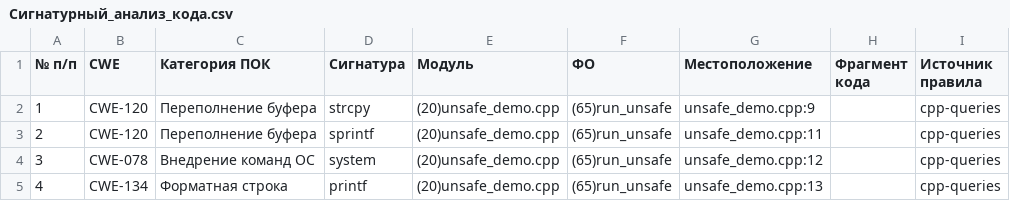
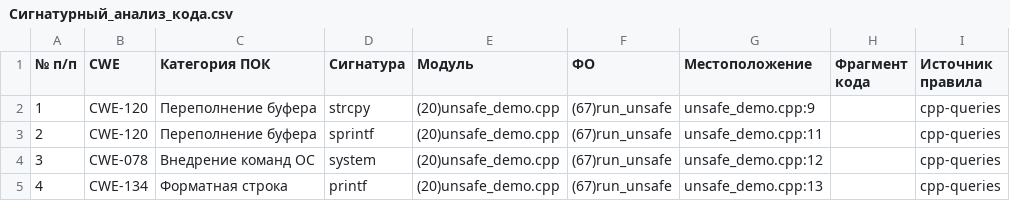
Before and after one commit to PSRODIONOV/codeql-parser, a CSV file: reports/small-projects/cpp-branches/Сигнатурный_анализ_кода.csv, drawn as a sheet.

```diff
--- a/reports/small-projects/cpp-branches/Сигнатурный_анализ_кода.csv
+++ b/reports/small-projects/cpp-branches/Сигнатурный_анализ_кода.csv
@@ -1,5 +1,5 @@
 № п/п;CWE;Категория ПОК;Сигнатура;Модуль;ФО;Местоположение;Фрагмент кода;Источник правила
-1;CWE-120;Переполнение буфера;strcpy;(20)unsafe_demo.cpp;(65)run_unsafe;unsafe_demo.cpp:9;;cpp-queries
-2;CWE-120;Переполнение буфера;sprintf;(20)unsafe_demo.cpp;(65)run_unsafe;unsafe_demo.cpp:11;;cpp-queries
-3;CWE-078;Внедрение команд ОС;system;(20)unsafe_demo.cpp;(65)run_unsafe;unsafe_demo.cpp:12;;cpp-queries
-4;CWE-134;Форматная строка;printf;(20)unsafe_demo.cpp;(65)run_unsafe;unsafe_demo.cpp:13;;cpp-queries
+1;CWE-120;Переполнение буфера;strcpy;(20)unsafe_demo.cpp;(67)run_unsafe;unsafe_demo.cpp:9;;cpp-queries
+2;CWE-120;Переполнение буфера;sprintf;(20)unsafe_demo.cpp;(67)run_unsafe;unsafe_demo.cpp:11;;cpp-queries
+3;CWE-078;Внедрение команд ОС;system;(20)unsafe_demo.cpp;(67)run_unsafe;unsafe_demo.cpp:12;;cpp-queries
+4;CWE-134;Форматная строка;printf;(20)unsafe_demo.cpp;(67)run_unsafe;unsafe_demo.cpp:13;;cpp-queries
```
Also changed, not shown: reports/small-projects/cpp-branches/Карта_датчиков.csv, reports/small-projects/cpp-branches/Перечень_ФО(процедур_функций).csv, 7 other files.
